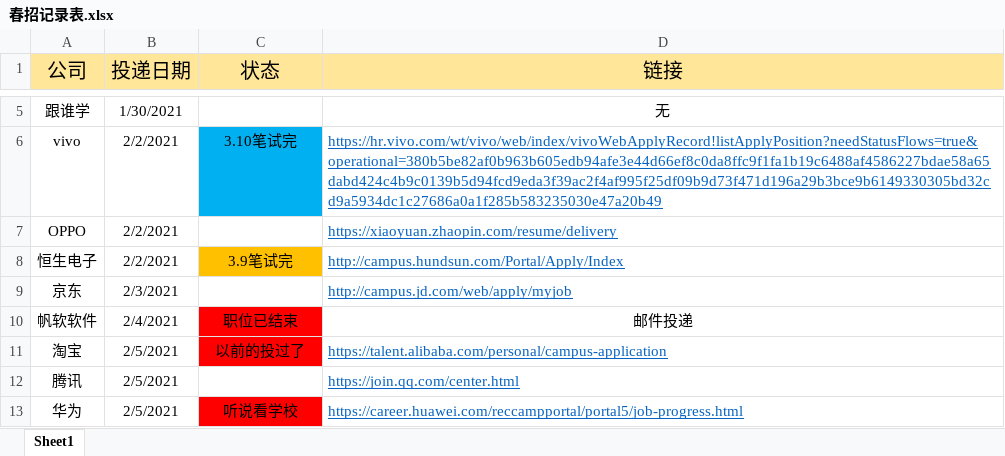
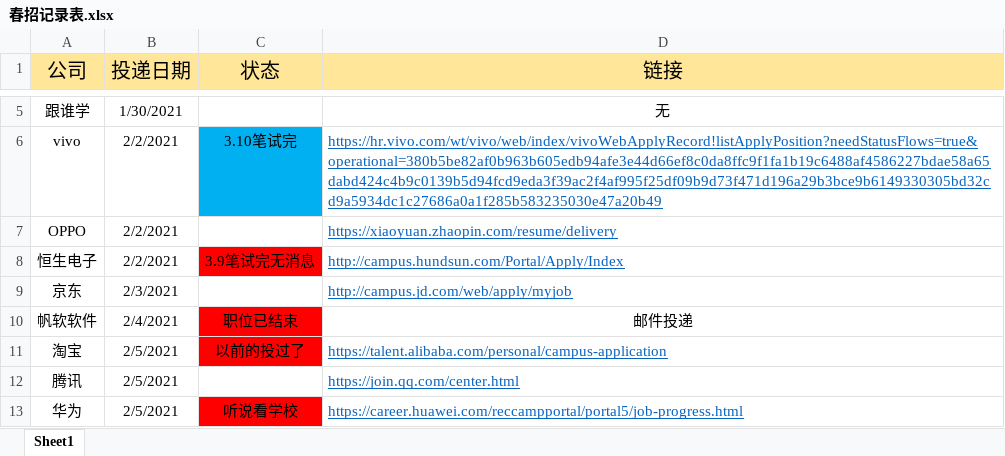
Before and after one commit to wangyang-o/webStudy, an Excel workbook: 春招记录表.xlsx, sheet Sheet1, drawn as a sheet; only a part is shown, gaps mark what is left out; values as stored, in another font and other column widths than the file's, no borders; the diff names each change by its address in the sheet, - before the commit and + after, or states it on an @@ line.

```diff
--- a/春招记录表.xlsx (sheet Sheet1)
+++ b/春招记录表.xlsx (sheet Sheet1)
-C8 (状态): 3.9笔试完
+C8 (状态): 3.9笔试完无消息
-C8 fill: #FFC000
+C8 fill: #FF0000
```
Also changed, not shown: 6 other files.
